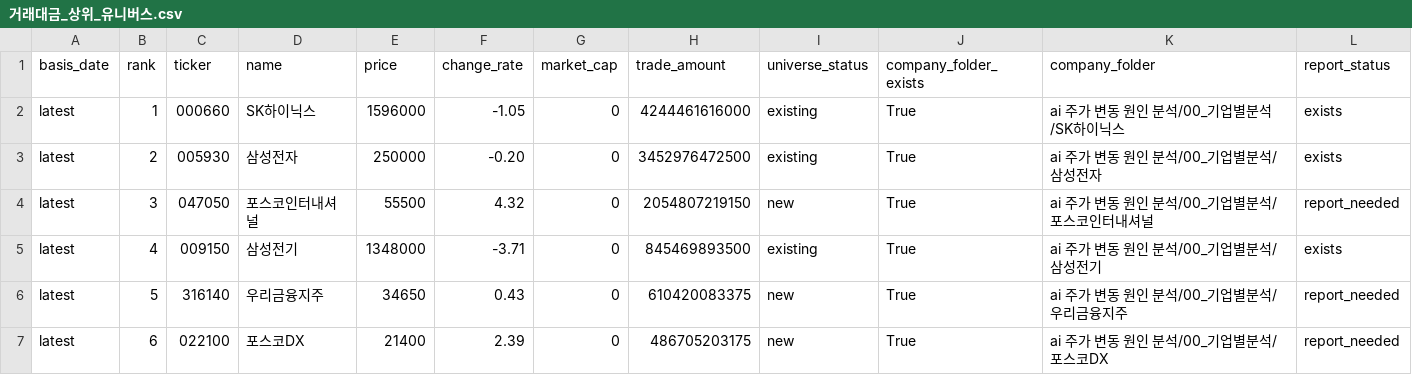
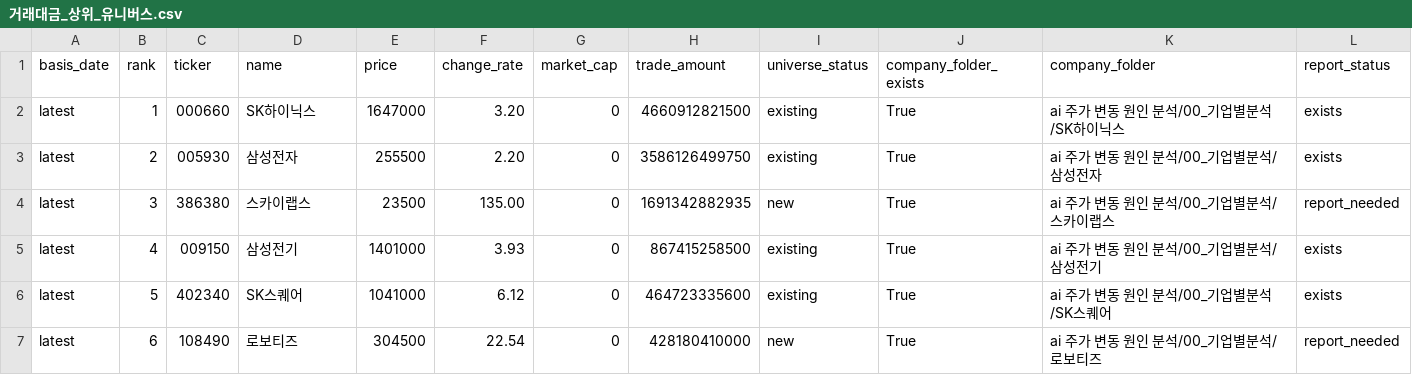
Before and after one commit to Lee-D-S/stock-signal-lab, a CSV file: ai 주가 변동 원인 분석/07_전략신호/00_유니버스/거래대금_상위_유니버스.csv, drawn as a sheet; only a part is shown; the diff covers the shown part only.

```diff
--- a/ai 주가 변동 원인 분석/07_전략신호/00_유니버스/거래대금_상위_유니버스.csv
+++ b/ai 주가 변동 원인 분석/07_전략신호/00_유니버스/거래대금_상위_유니버스.csv
@@ -1,7 +1,7 @@
 basis_date,rank,ticker,name,price,change_rate,market_cap,trade_amount,universe_status,company_folder_exists,company_folder,report_status
-latest,1,000660,SK하이닉스,1596000,-1.05,0,4244461616000,existing,True,ai 주가 변동 원인 분석/00_기업별분석/SK하이닉스,exists
-latest,2,005930,삼성전자,250000,-0.20,0,3452976472500,existing,True,ai 주가 변동 원인 분석/00_기업별분석/삼성전자,exists
-latest,3,047050,포스코인터내셔널,55500,4.32,0,2054807219150,new,True,ai 주가 변동 원인 분석/00_기업별분석/포스코인터내셔널,report_needed
-latest,4,009150,삼성전기,1348000,-3.71,0,845469893500,existing,True,ai 주가 변동 원인 분석/00_기업별분석/삼성전기,exists
-latest,5,316140,우리금융지주,34650,0.43,0,610420083375,new,True,ai 주가 변동 원인 분석/00_기업별분석/우리금융지주,report_needed
-latest,6,022100,포스코DX,21400,2.39,0,486705203175,new,True,ai 주가 변동 원인 분석/00_기업별분석/포스코DX,report_needed
+latest,1,000660,SK하이닉스,1647000,3.20,0,4660912821500,existing,True,ai 주가 변동 원인 분석/00_기업별분석/SK하이닉스,exists
+latest,2,005930,삼성전자,255500,2.20,0,3586126499750,existing,True,ai 주가 변동 원인 분석/00_기업별분석/삼성전자,exists
+latest,3,386380,스카이랩스,23500,135.00,0,1691342882935,new,True,ai 주가 변동 원인 분석/00_기업별분석/스카이랩스,report_needed
+latest,4,009150,삼성전기,1401000,3.93,0,867415258500,existing,True,ai 주가 변동 원인 분석/00_기업별분석/삼성전기,exists
+latest,5,402340,SK스퀘어,1041000,6.12,0,464723335600,existing,True,ai 주가 변동 원인 분석/00_기업별분석/SK스퀘어,exists
+latest,6,108490,로보티즈,304500,22.54,0,428180410000,new,True,ai 주가 변동 원인 분석/00_기업별분석/로보티즈,report_needed
```
Also changed, not shown: 160 edited cells elsewhere in this file, ai 주가 변동 원인 분석/07_전략신호/00_유니버스/거래대금_상위_누적_유니버스.csv, ai 주가 변동 원인 분석/07_전략신호/02_신규조건/신규조건_관심종목_시그널_스캔.csv, 19 other files.
